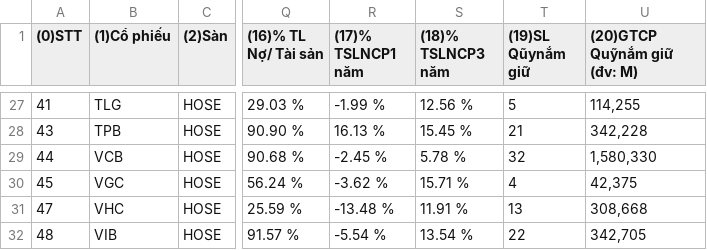
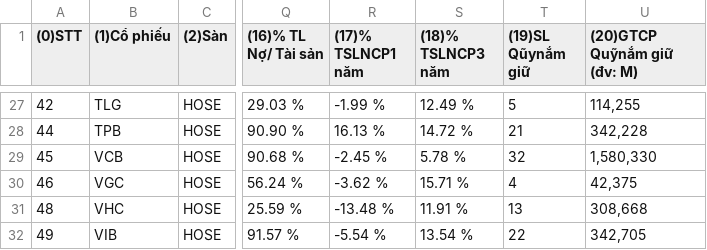
Before and after one commit to thaonbtfin/gdp-dashboard, a CSV file: data/bizuni_cpgt.csv, drawn as a sheet; only a part is shown, gaps mark what is left out; the diff covers the shown part only; the diff names each change by its address in the sheet, - before the commit and + after, or states it on an @@ line.

```diff
--- a/data/bizuni_cpgt.csv
+++ b/data/bizuni_cpgt.csv
-A27 ((0)STT): 41
+A27 ((0)STT): 42
-S27 ((18)% TSLNCP3 năm): 12.56 %
+S27 ((18)% TSLNCP3 năm): 12.49 %
-A28 ((0)STT): 43
+A28 ((0)STT): 44
-S28 ((18)% TSLNCP3 năm): 15.45 %
+S28 ((18)% TSLNCP3 năm): 14.72 %
-A29 ((0)STT): 44
+A29 ((0)STT): 45
-A30 ((0)STT): 45
+A30 ((0)STT): 46
-A31 ((0)STT): 47
+A31 ((0)STT): 48
-A32 ((0)STT): 48
+A32 ((0)STT): 49
```
Also changed, not shown: 32 edited cells elsewhere in this file, data/intrinsic_value_all_symbols.csv, data/investment_signals_complete.csv, 3 other files.
